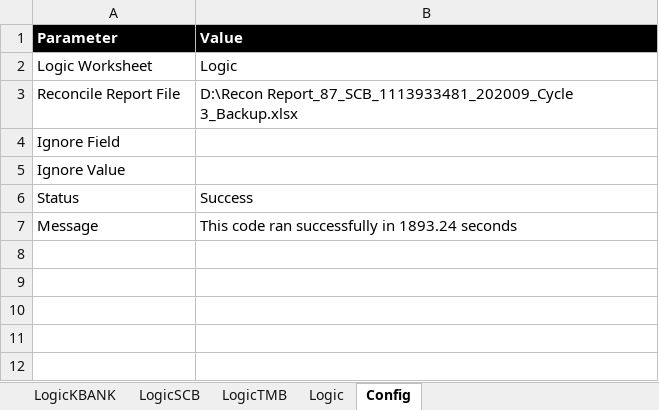
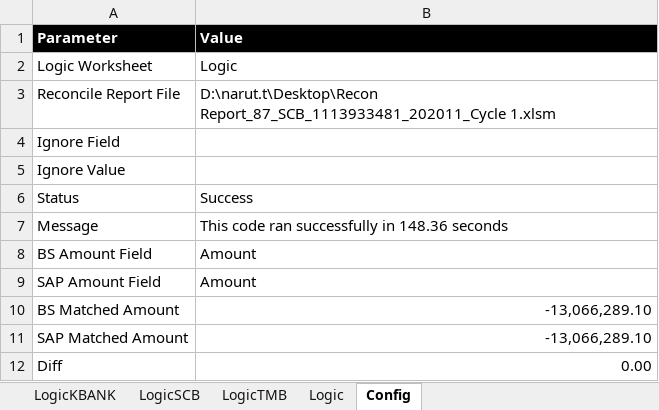
Before and after one commit to Lucyjung/Macro_VBA, an Excel workbook: BankRec2/Master Macro Phase2.xlsm, sheet Config, drawn as a sheet; values as stored, in another font and other column widths than the file's, no borders; the diff names each change by its address in the sheet, - before the commit and + after, or states it on an @@ line.

```diff
--- a/BankRec2/Master Macro Phase2.xlsm (sheet Config)
+++ b/BankRec2/Master Macro Phase2.xlsm (sheet Config)
-B3 (Value): D:\Recon Report_87_SCB_1113933481_202009_Cycle 3_Backup.xlsx
+B3 (Value): D:\narut.t\Desktop\Recon Report_87_SCB_1113933481_202011_Cycle 1.xlsm
-B7 (Value): This code ran successfully in 1893.24 seconds
+B7 (Value): This code ran successfully in 148.36 seconds
+row 8: BS Amount Field | Amount
+row 9: SAP Amount Field | Amount
+row 10: BS Matched Amount | -13,066,289.10
+row 11: SAP Matched Amount | -13,066,289.10
+row 12: Diff | 0.00
```
Also changed, not shown: sheet Logic, sheet LogicKBANK, sheet LogicSCB.
